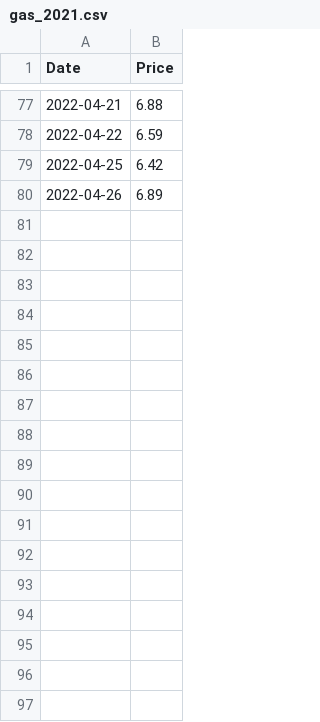
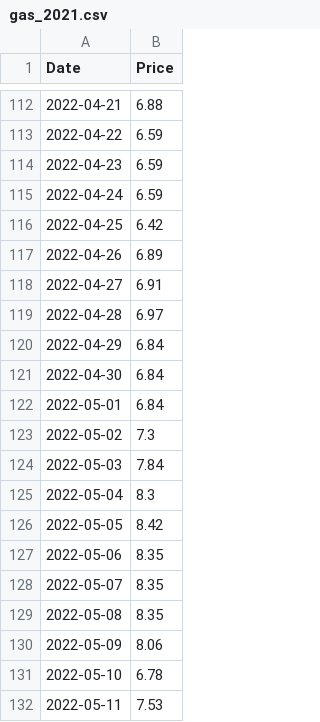
Before and after one commit to com-480-data-visualization/datavis-project-2022-independentua, a CSV file: data/gas_2021.csv, drawn as a sheet; only a part is shown, gaps mark what is left out; the diff covers the shown part only; the diff names each change by its address in the sheet, - before the commit and + after, or states it on an @@ line.

Commit message:
Update gas_2021.csv

```diff
--- a/data/gas_2021.csv
+++ b/data/gas_2021.csv
+row 114: 2022-04-23 | 6.59
+row 115: 2022-04-24 | 6.59
+row 118: 2022-04-27 | 6.91
+row 119: 2022-04-28 | 6.97
+row 120: 2022-04-29 | 6.84
+row 121: 2022-04-30 | 6.84
+row 122: 2022-05-01 | 6.84
+row 123: 2022-05-02 | 7.3
+row 124: 2022-05-03 | 7.84
+row 125: 2022-05-04 | 8.3
+row 126: 2022-05-05 | 8.42
+row 127: 2022-05-06 | 8.35
+row 128: 2022-05-07 | 8.35
+row 129: 2022-05-08 | 8.35
+row 130: 2022-05-09 | 8.06
+row 131: 2022-05-10 | 6.78
+row 132: 2022-05-11 | 7.53
```
Also changed, not shown: 48 added rows elsewhere in this file.
